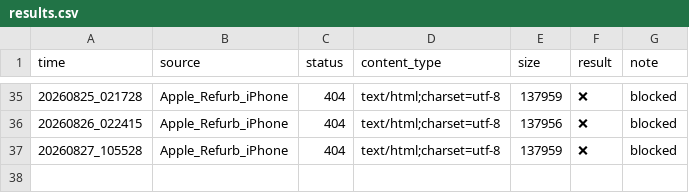
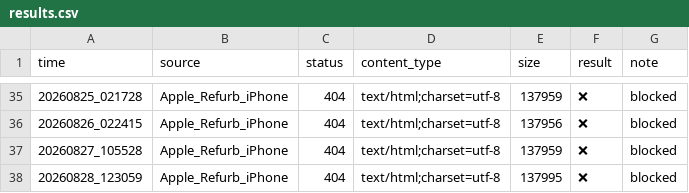
Before and after one commit to Libaixing/apple-scout, a CSV file: survey/results.csv, drawn as a sheet; only a part is shown, gaps mark what is left out.

```diff
--- a/survey/results.csv
+++ b/survey/results.csv
@@ -37 +37,2 @@
 20260827_105528,Apple_Refurb_iPhone,404,text/html;charset=utf-8,137959,❌,blocked
+20260828_123059,Apple_Refurb_iPhone,404,text/html;charset=utf-8,137995,❌,blocked
```
Also changed, not shown: 1 other file.
